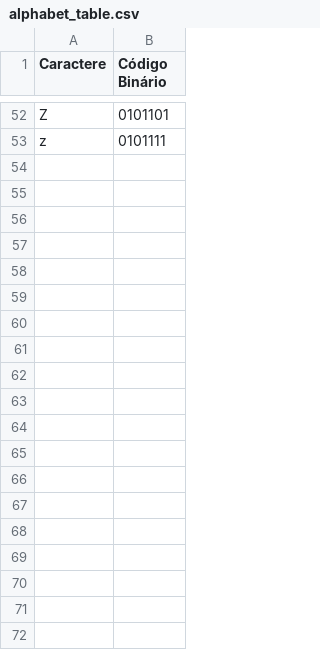
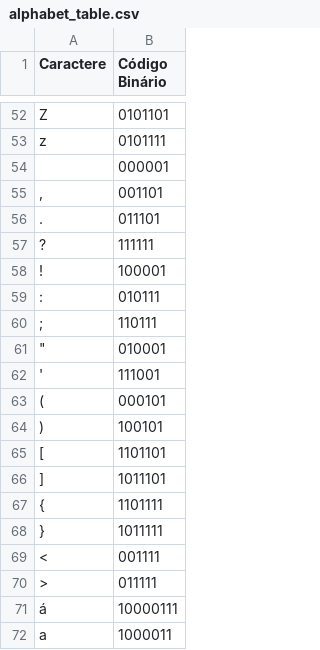
Before and after one commit to MtheusR/Algoritmo-de-Criptografia, a CSV file: alphabet_table.csv, drawn as a sheet; only a part is shown, gaps mark what is left out; the diff covers the shown part only.

```diff
--- a/alphabet_table.csv
+++ b/alphabet_table.csv
@@ -53 +53,20 @@ Z,0101101
 z,0101111
+ ,000001
+",",001101
+.,011101
+?,111111
+!,100001
+:,010111
+;,110111
+"""",010001
+',111001
+(,000101
+),100101
+[,1101101
+],1011101
+{,1101111
+},1011111
+<,001111
+>,011111
+á,10000111
+a,1000011
```
Also changed, not shown: 16 added rows elsewhere in this file, 2 other files.
